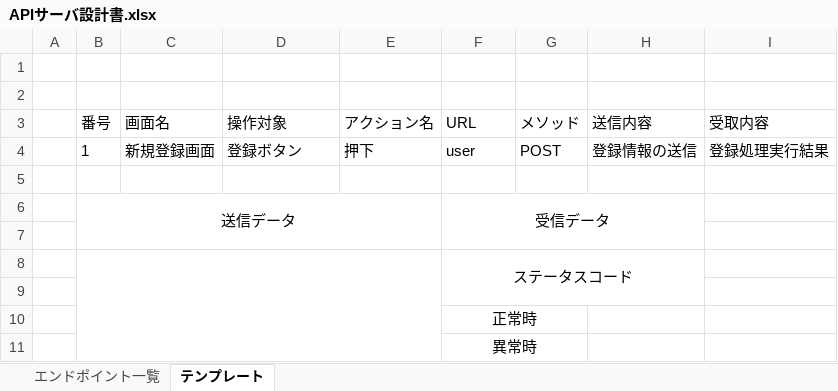
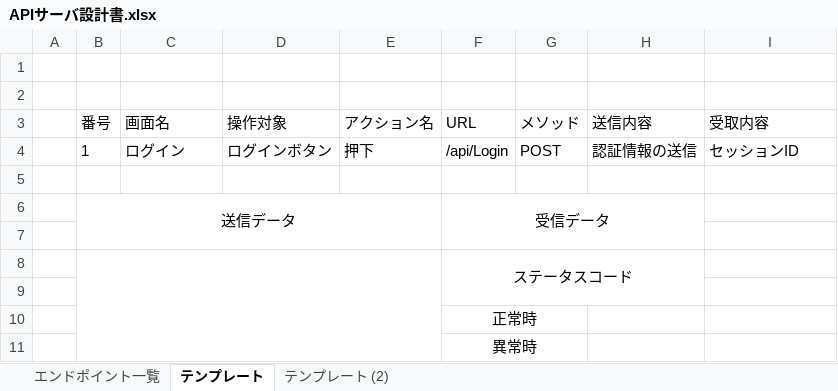
Before and after one commit to SeiyaIwabuchi/independent_learning_system, an Excel workbook: design_documents/APIサーバ設計書.xlsx, sheet テンプレート, drawn as a sheet; values as stored, in another font and other column widths than the file's, no borders; removed rows and columns are numbered as before the commit, all else as after; the diff names each change by its address in the sheet, - before the commit and + after, or states it on an @@ line.

```diff
--- a/design_documents/APIサーバ設計書.xlsx (sheet テンプレート)
+++ b/design_documents/APIサーバ設計書.xlsx (sheet テンプレート)
+sheet tab: テンプレート (2)
-row 4:  | 1 | 新規登録画面 | 登録ボタン | 押下 | user | POST | 登録情報の送信 | 登録処理実行結果
+row 4:  | 1 | ログイン | ログインボタン | 押下 | /api/Login | POST | 認証情報の送信 | セッションID
```
Also changed, not shown: sheet エンドポイント一覧, 1 other file.
